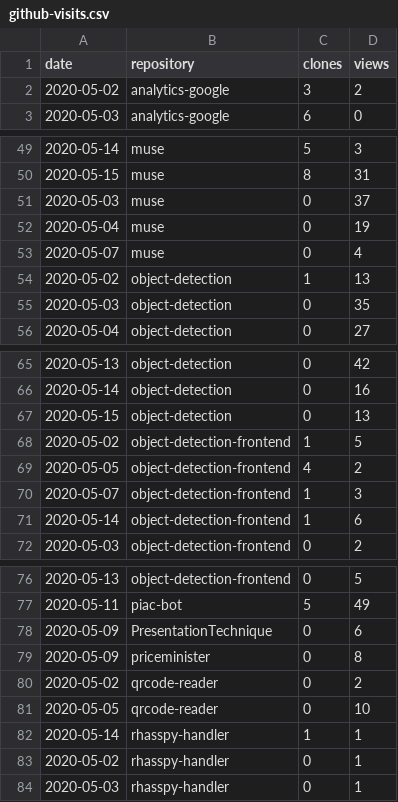
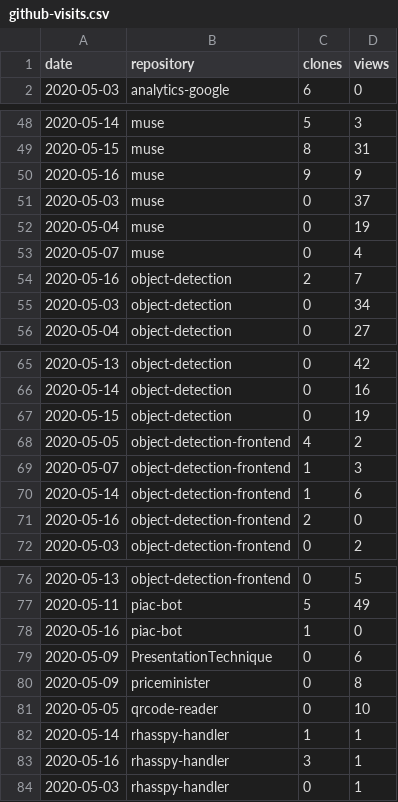
Before and after one commit to cristianpb/stats, a CSV file: github-visits.csv, drawn as a sheet; only a part is shown, gaps mark what is left out; the diff covers the shown part only.

```diff
--- a/github-visits.csv
+++ b/github-visits.csv
@@ -1,3 +1,2 @@
 date,repository,clones,views
-2020-05-02,analytics-google,3,2
 2020-05-03,analytics-google,6,0
@@ -50,2 +49,3 @@ date,repository,clones,views
 2020-05-15,muse,8,31
+2020-05-16,muse,9,9
 2020-05-03,muse,0,37
@@ -53,4 +53,4 @@ date,repository,clones,views
 2020-05-07,muse,0,4
-2020-05-02,object-detection,1,13
-2020-05-03,object-detection,0,35
+2020-05-16,object-detection,2,7
+2020-05-03,object-detection,0,34
 2020-05-04,object-detection,0,27
@@ -66,4 +66,3 @@ date,repository,clones,views
 2020-05-14,object-detection,0,16
-2020-05-15,object-detection,0,13
-2020-05-02,object-detection-frontend,1,5
+2020-05-15,object-detection,0,19
 2020-05-05,object-detection-frontend,4,2
@@ -71,2 +70,3 @@ date,repository,clones,views
 2020-05-14,object-detection-frontend,1,6
+2020-05-16,object-detection-frontend,2,0
 2020-05-03,object-detection-frontend,0,2
@@ -77,8 +77,8 @@ date,repository,clones,views
 2020-05-11,piac-bot,5,49
+2020-05-16,piac-bot,1,0
 2020-05-09,PresentationTechnique,0,6
 2020-05-09,priceminister,0,8
-2020-05-02,qrcode-reader,0,2
 2020-05-05,qrcode-reader,0,10
 2020-05-14,rhasspy-handler,1,1
-2020-05-02,rhasspy-handler,0,1
+2020-05-16,rhasspy-handler,3,1
 2020-05-03,rhasspy-handler,0,1
```
Also changed, not shown: 3 added rows, 3 removed rows and 2 edited cells elsewhere in this file, github-repositories.csv.
